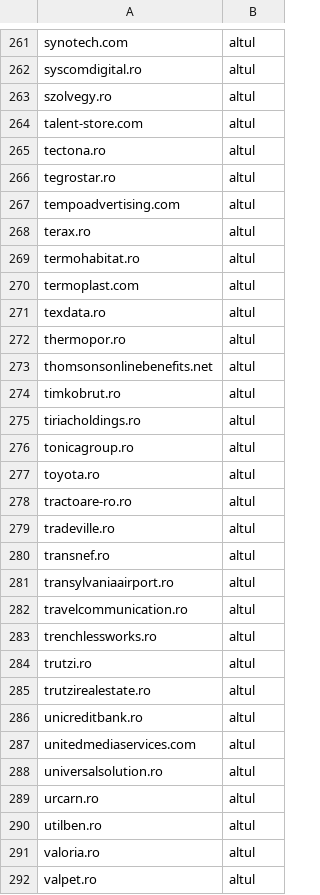
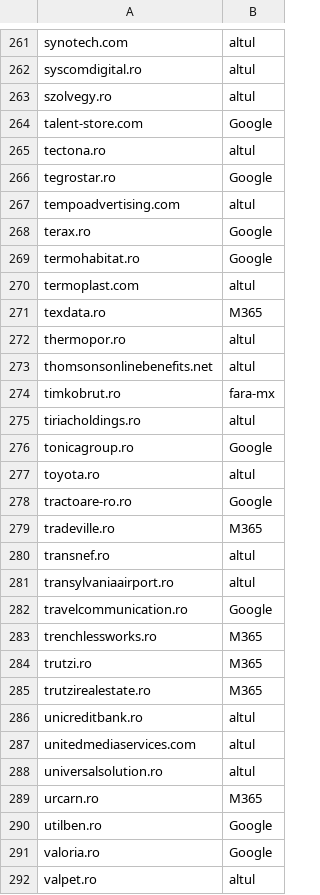
Before and after one commit to Robert-Deaconescu/data-enrichment-, a CSV file: work/15_catchall_mx_tip.csv, drawn as a sheet; only a part is shown, gaps mark what is left out; the diff covers the shown part only.

```diff
--- a/work/15_catchall_mx_tip.csv
+++ b/work/15_catchall_mx_tip.csv
@@ -263,24 +263,24 @@ syscomdigital.ro,altul
 szolvegy.ro,altul
-talent-store.com,altul
+talent-store.com,Google
 tectona.ro,altul
-tegrostar.ro,altul
+tegrostar.ro,Google
 tempoadvertising.com,altul
-terax.ro,altul
-termohabitat.ro,altul
+terax.ro,Google
+termohabitat.ro,Google
 termoplast.com,altul
-texdata.ro,altul
+texdata.ro,M365
 thermopor.ro,altul
 thomsonsonlinebenefits.net,altul
-timkobrut.ro,altul
+timkobrut.ro,fara-mx
 tiriacholdings.ro,altul
-tonicagroup.ro,altul
+tonicagroup.ro,Google
 toyota.ro,altul
-tractoare-ro.ro,altul
-tradeville.ro,altul
+tractoare-ro.ro,Google
+tradeville.ro,M365
 transnef.ro,altul
 transylvaniaairport.ro,altul
-travelcommunication.ro,altul
-trenchlessworks.ro,altul
-trutzi.ro,altul
-trutzirealestate.ro,altul
+travelcommunication.ro,Google
+trenchlessworks.ro,M365
+trutzi.ro,M365
+trutzirealestate.ro,M365
 unicreditbank.ro,altul
@@ -288,5 +288,5 @@ unitedmediaservices.com,altul
 universalsolution.ro,altul
-urcarn.ro,altul
-utilben.ro,altul
-valoria.ro,altul
+urcarn.ro,M365
+utilben.ro,Google
+valoria.ro,Google
 valpet.ro,altul
```
Also changed, not shown: 119 edited cells elsewhere in this file, 15 other files.
